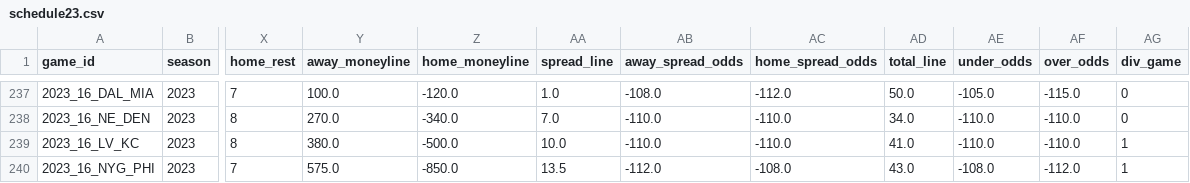
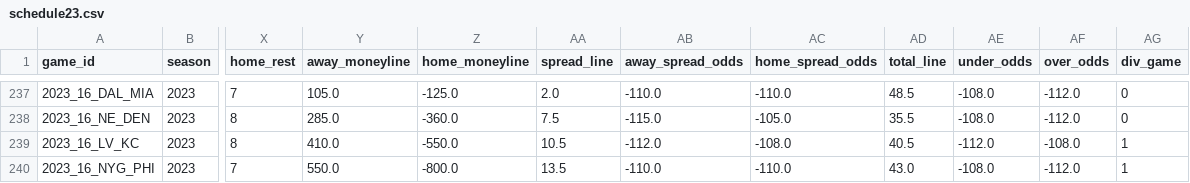
Before and after one commit to ChristopherDavisUCI/NFL2023-Simulation, a CSV file: schedules/schedule23.csv, drawn as a sheet; only a part is shown, gaps mark what is left out; the diff covers the shown part only; the diff names each change by its address in the sheet, - before the commit and + after, or states it on an @@ line.

```diff
--- a/schedules/schedule23.csv
+++ b/schedules/schedule23.csv
-Y237 (away_moneyline): 100.0
+Y237 (away_moneyline): 105.0
-Z237 (home_moneyline): -120.0
+Z237 (home_moneyline): -125.0
-AA237 (spread_line): 1.0
+AA237 (spread_line): 2.0
-AB237 (away_spread_odds): -108.0
+AB237 (away_spread_odds): -110.0
-AC237 (home_spread_odds): -112.0
+AC237 (home_spread_odds): -110.0
-AD237 (total_line): 50.0
+AD237 (total_line): 48.5
-AE237 (under_odds): -105.0
+AE237 (under_odds): -108.0
-AF237 (over_odds): -115.0
+AF237 (over_odds): -112.0
-Y238 (away_moneyline): 270.0
+Y238 (away_moneyline): 285.0
-Z238 (home_moneyline): -340.0
+Z238 (home_moneyline): -360.0
-AA238 (spread_line): 7.0
+AA238 (spread_line): 7.5
-AB238 (away_spread_odds): -110.0
+AB238 (away_spread_odds): -115.0
-AC238 (home_spread_odds): -110.0
+AC238 (home_spread_odds): -105.0
-AD238 (total_line): 34.0
+AD238 (total_line): 35.5
-AE238 (under_odds): -110.0
+AE238 (under_odds): -108.0
-AF238 (over_odds): -110.0
+AF238 (over_odds): -112.0
-Y239 (away_moneyline): 380.0
+Y239 (away_moneyline): 410.0
-Z239 (home_moneyline): -500.0
+Z239 (home_moneyline): -550.0
-AA239 (spread_line): 10.0
+AA239 (spread_line): 10.5
-AB239 (away_spread_odds): -110.0
+AB239 (away_spread_odds): -112.0
-AC239 (home_spread_odds): -110.0
+AC239 (home_spread_odds): -108.0
-AD239 (total_line): 41.0
+AD239 (total_line): 40.5
-AE239 (under_odds): -110.0
+AE239 (under_odds): -112.0
-AF239 (over_odds): -110.0
+AF239 (over_odds): -108.0
-Y240 (away_moneyline): 575.0
+Y240 (away_moneyline): 550.0
-Z240 (home_moneyline): -850.0
+Z240 (home_moneyline): -800.0
-AB240 (away_spread_odds): -112.0
+AB240 (away_spread_odds): -110.0
-AC240 (home_spread_odds): -108.0
+AC240 (home_spread_odds): -110.0
```
Also changed, not shown: 93 edited cells elsewhere in this file.
